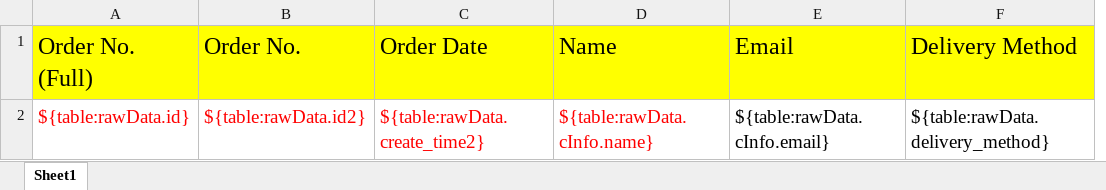
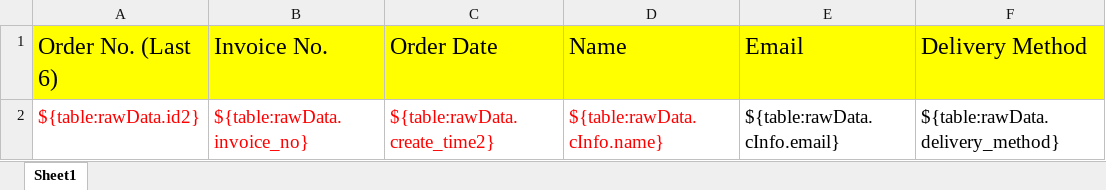
Before and after one commit to toomanychung/christmas_tree, an Excel workbook: templates/report_template.xlsx, sheet Sheet1, drawn as a sheet; only a part is shown; values as stored, in another font and other column widths than the file's, no borders; removed rows and columns are numbered as before the commit, all else as after; the diff names each change by its address in the sheet, - before the commit and + after, or states it on an @@ line.

Commit message:
add invoice no

```diff
--- a/templates/report_template.xlsx (sheet Sheet1)
+++ b/templates/report_template.xlsx (sheet Sheet1)
-column A (Order No. (Full)), row 2: ${table:rawData.id}
+column B (Invoice No.), row 2: ${table:rawData.invoice_no}
-A1: Order No.
+A1: Order No. (Last 6)
```
Also changed, not shown: templates/delivery_note.xlsx, 13 other files.
